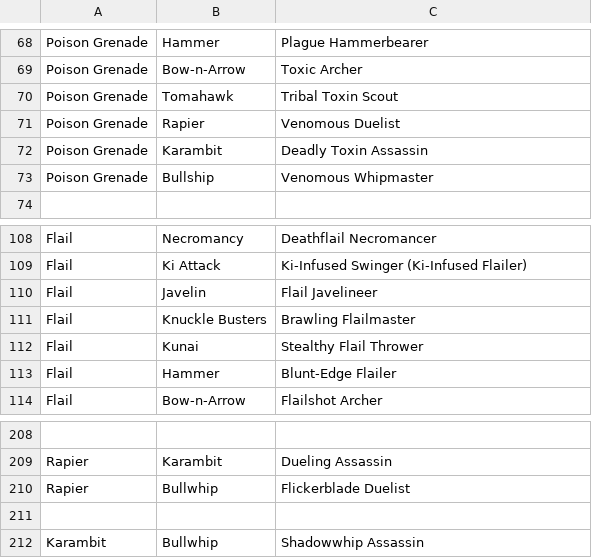
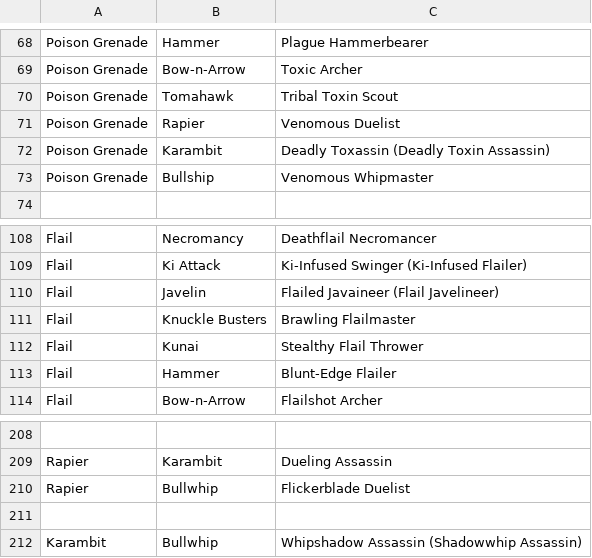
Before and after one commit to LMCuber/BlockingdomGPUAccel, a CSV file: assets/Jsons/classes.csv, drawn as a sheet; only a part is shown, gaps mark what is left out.

```diff
--- a/assets/Jsons/classes.csv
+++ b/assets/Jsons/classes.csv
@@ -71,3 +71,3 @@ Poison Grenade, Tomahawk, Tribal Toxin Scout
 Poison Grenade, Rapier, Venomous Duelist
-Poison Grenade, Karambit, Deadly Toxin Assassin
+Poison Grenade, Karambit, Deadly Toxassin (Deadly Toxin Assassin)
 Poison Grenade, Bullship, Venomous Whipmaster
@@ -109,3 +109,3 @@ Flail, Necromancy, Deathflail Necromancer
 Flail, Ki Attack, Ki-Infused Swinger (Ki-Infused Flailer)
-Flail, Javelin, Flail Javelineer
+Flail, Javelin, Flailed Javaineer (Flail Javelineer)
 Flail, Knuckle Busters, Brawling Flailmaster
@@ -211,2 +211,2 @@ Rapier, Bullwhip, Flickerblade Duelist
 
-Karambit, Bullwhip, Shadowwhip Assassin
+Karambit, Bullwhip, Whipshadow Assassin (Shadowwhip Assassin)
```
Also changed, not shown: 17 other files.
